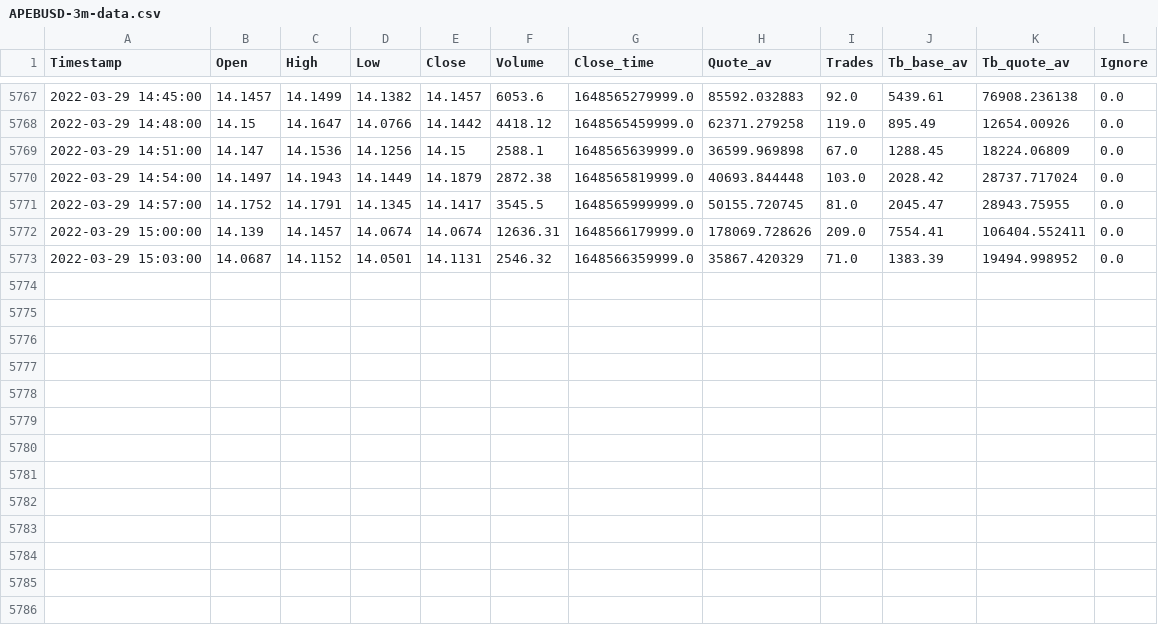
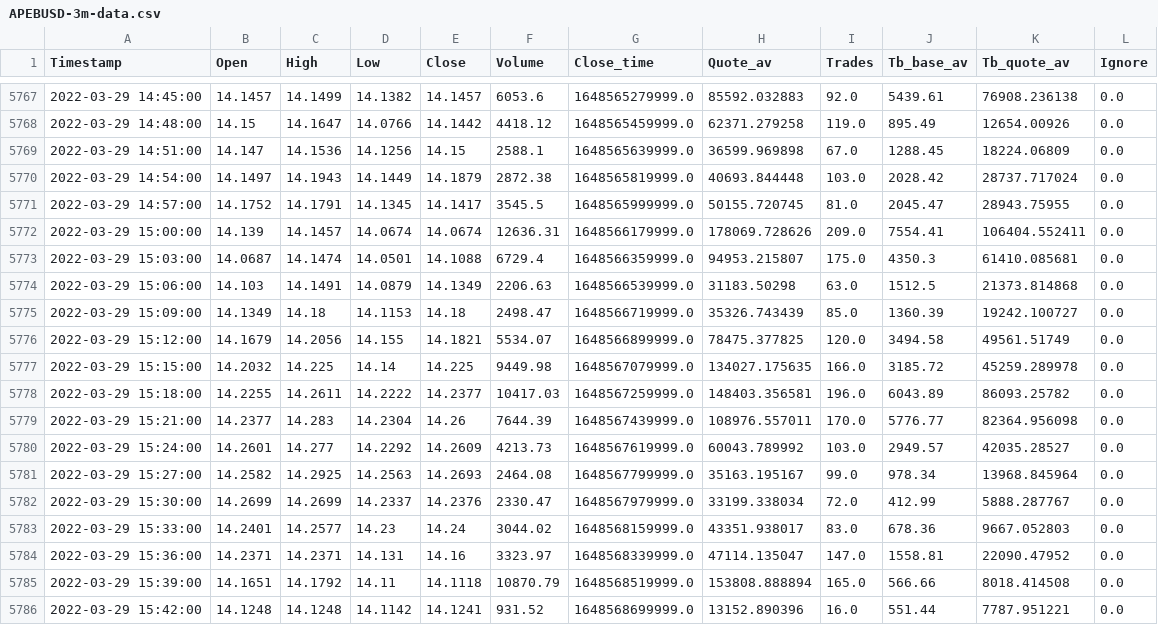
Before and after one commit to benson-tseng/Binance, a CSV file: history/crypto/APEBUSD-3m-data.csv, drawn as a sheet; only a part is shown, gaps mark what is left out.

```diff
--- a/history/crypto/APEBUSD-3m-data.csv
+++ b/history/crypto/APEBUSD-3m-data.csv
@@ -5772,2 +5772,15 @@ Timestamp,Open,High,Low,Close,Volume,Close_time,Quote_av,Trades,Tb_base_av,Tb_qu
 2022-03-29 15:00:00,14.139,14.1457,14.0674,14.0674,12636.31,1648566179999.0,178069.728626,209.0,7554.41,106404.552411,0.0
-2022-03-29 15:03:00,14.0687,14.1152,14.0501,14.1131,2546.32,1648566359999.0,35867.420329,71.0,1383.39,19494.998952,0.0
+2022-03-29 15:03:00,14.0687,14.1474,14.0501,14.1088,6729.4,1648566359999.0,94953.215807,175.0,4350.3,61410.085681,0.0
+2022-03-29 15:06:00,14.103,14.1491,14.0879,14.1349,2206.63,1648566539999.0,31183.50298,63.0,1512.5,21373.814868,0.0
+2022-03-29 15:09:00,14.1349,14.18,14.1153,14.18,2498.47,1648566719999.0,35326.743439,85.0,1360.39,19242.100727,0.0
+2022-03-29 15:12:00,14.1679,14.2056,14.155,14.1821,5534.07,1648566899999.0,78475.377825,120.0,3494.58,49561.51749,0.0
+2022-03-29 15:15:00,14.2032,14.225,14.14,14.225,9449.98,1648567079999.0,134027.175635,166.0,3185.72,45259.289978,0.0
+2022-03-29 15:18:00,14.2255,14.2611,14.2222,14.2377,10417.03,1648567259999.0,148403.356581,196.0,6043.89,86093.25782,0.0
+2022-03-29 15:21:00,14.2377,14.283,14.2304,14.26,7644.39,1648567439999.0,108976.557011,170.0,5776.77,82364.956098,0.0
+2022-03-29 15:24:00,14.2601,14.277,14.2292,14.2609,4213.73,1648567619999.0,60043.789992,103.0,2949.57,42035.28527,0.0
+2022-03-29 15:27:00,14.2582,14.2925,14.2563,14.2693,2464.08,1648567799999.0,35163.195167,99.0,978.34,13968.845964,0.0
+2022-03-29 15:30:00,14.2699,14.2699,14.2337,14.2376,2330.47,1648567979999.0,33199.338034,72.0,412.99,5888.287767,0.0
+2022-03-29 15:33:00,14.2401,14.2577,14.23,14.24,3044.02,1648568159999.0,43351.938017,83.0,678.36,9667.052803,0.0
+2022-03-29 15:36:00,14.2371,14.2371,14.131,14.16,3323.97,1648568339999.0,47114.135047,147.0,1558.81,22090.47952,0.0
+2022-03-29 15:39:00,14.1651,14.1792,14.11,14.1118,10870.79,1648568519999.0,153808.888894,165.0,566.66,8018.414508,0.0
+2022-03-29 15:42:00,14.1248,14.1248,14.1142,14.1241,931.52,1648568699999.0,13152.890396,16.0,551.44,7787.951221,0.0
```
Also changed, not shown: 6 other files.
